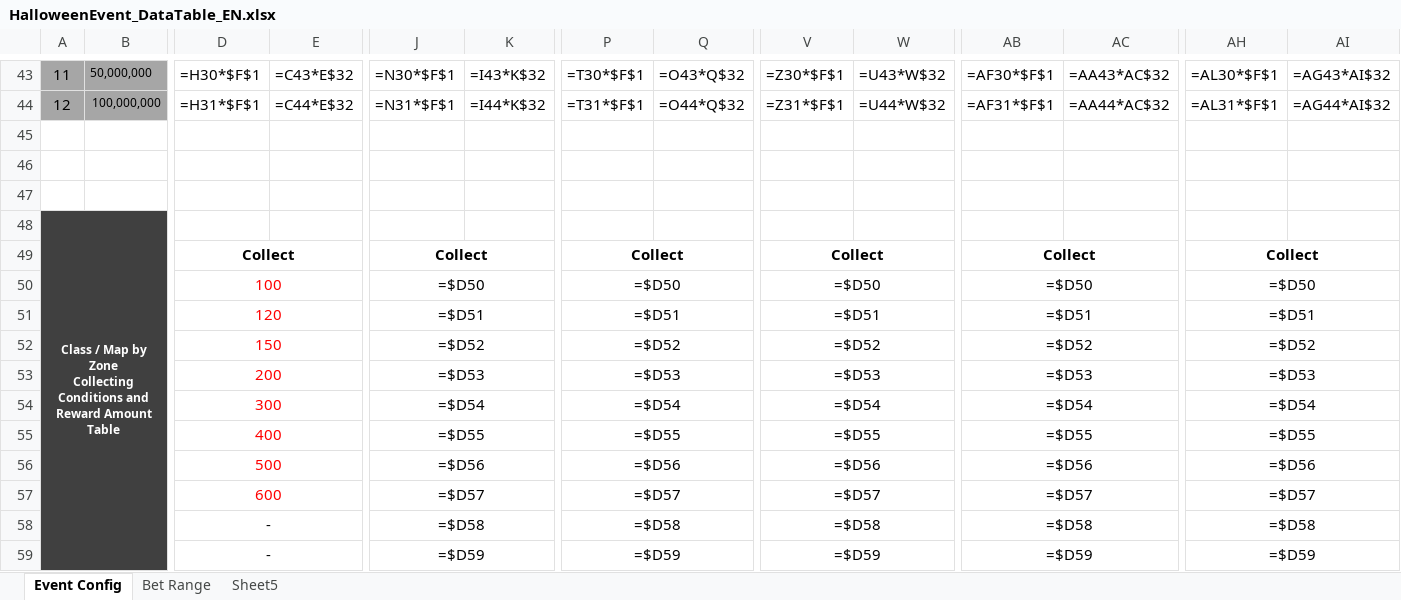
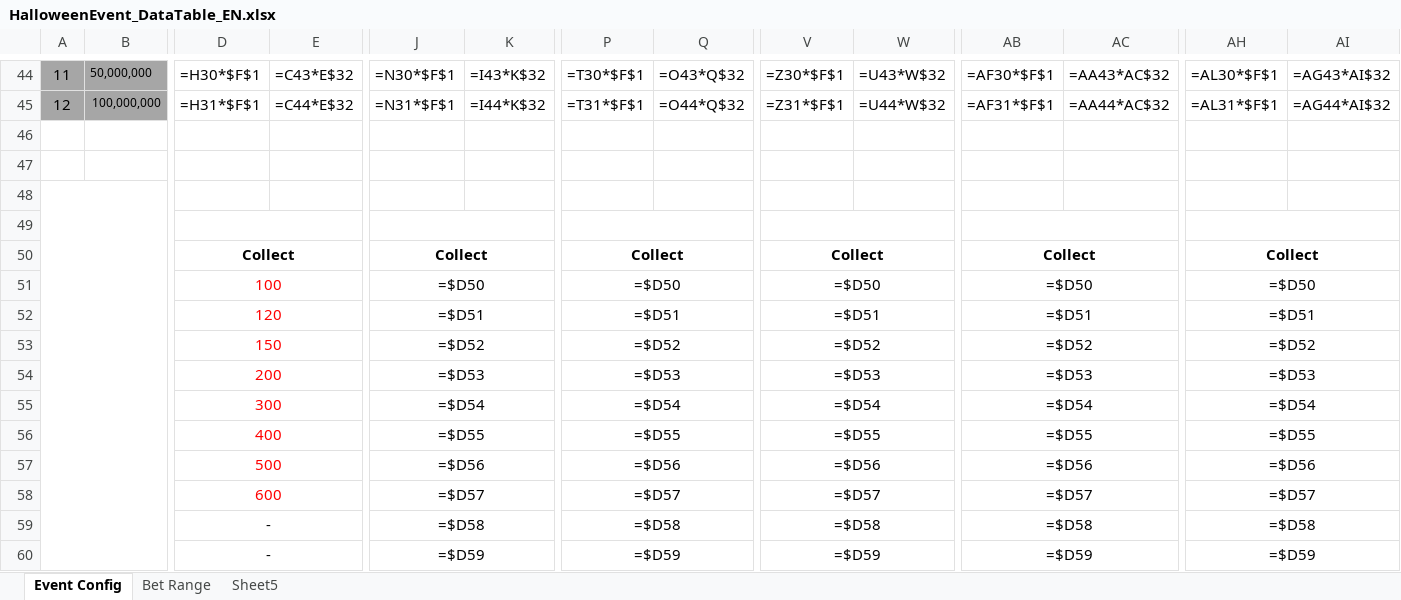
Before and after one commit to Atopos-Game/Portfolio, an Excel workbook: docs/HalloweenEvent_DataTable_EN.xlsx, sheet Event Config, drawn as a sheet; only a part is shown, gaps mark what is left out; values as stored, in another font and other column widths than the file's, no borders; formulas without a stored value are shown as written; charts and pictures and conditional formats not drawn; removed rows and columns are numbered as before the commit, all else as after; rows hold the shown columns only; ↵ is a line break in a cell; the diff covers the shown part only; the diff names each change by its address in the sheet, - before the commit and + after, or states it on an @@ line.

```diff
--- a/docs/HalloweenEvent_DataTable_EN.xlsx (sheet Event Config)
+++ b/docs/HalloweenEvent_DataTable_EN.xlsx (sheet Event Config)
+A48:B60 merged
-row 48: (empty)
+row 48: (empty)
-A49: Class / Map by Zone ↵ Collecting Conditions and ↵ Reward Amount Table
+A49: (empty)
-A49 fill: #404040
+A49 fill: none
-A48:B60 merged
+D49:E49 merged
+J49:K49 merged
+P49:Q49 merged
+V49:W49 merged
+AB49:AC49 merged
+AH49:AI49 merged
```
Also changed, not shown: 1 added row, 8 edited cells, cell formats and merged cells elsewhere in this sheet, sheet Sheet5, sheet Bet Range, docs/BingoMasters_DataTable_EN.xlsx, docs/QuestGuide_DesignDocument.xlsx, 2 other files.
